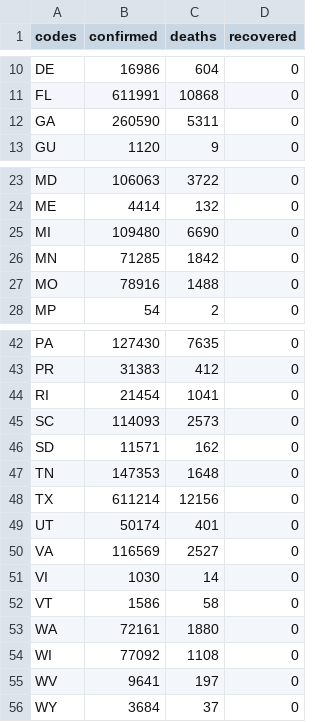
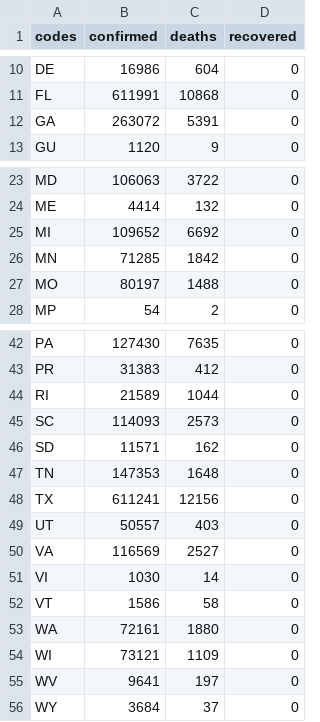
Before and after one commit to silverdrake11/covid_rates_per_capita, a CSV file: data.csv, drawn as a sheet; only a part is shown, gaps mark what is left out.

Commit message:
Data update

```diff
--- a/data.csv
+++ b/data.csv
@@ -11,3 +11,3 @@ DE,16986,604,0
 FL,611991,10868,0
-GA,260590,5311,0
+GA,263072,5391,0
 GU,1120,9,0
@@ -24,5 +24,5 @@ MD,106063,3722,0
 ME,4414,132,0
-MI,109480,6690,0
+MI,109652,6692,0
 MN,71285,1842,0
-MO,78916,1488,0
+MO,80197,1488,0
 MP,54,2,0
@@ -43,3 +43,3 @@ PA,127430,7635,0
 PR,31383,412,0
-RI,21454,1041,0
+RI,21589,1044,0
 SC,114093,2573,0
@@ -47,4 +47,4 @@ SD,11571,162,0
 TN,147353,1648,0
-TX,611214,12156,0
-UT,50174,401,0
+TX,611241,12156,0
+UT,50557,403,0
 VA,116569,2527,0
@@ -53,3 +53,3 @@ VT,1586,58,0
 WA,72161,1880,0
-WI,77092,1108,0
+WI,73121,1109,0
 WV,9641,197,0
```
